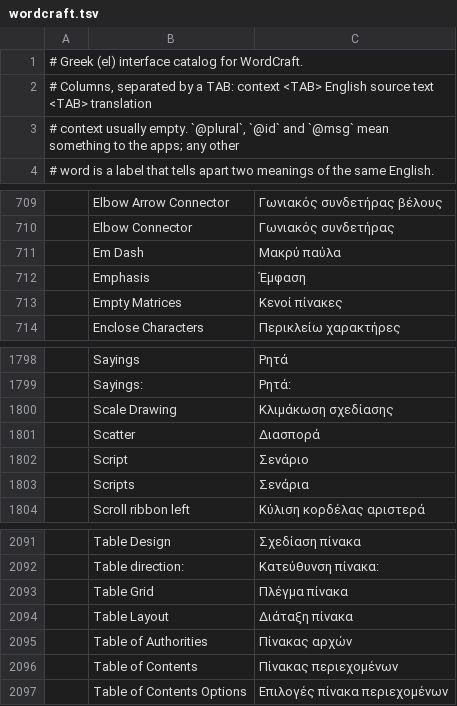
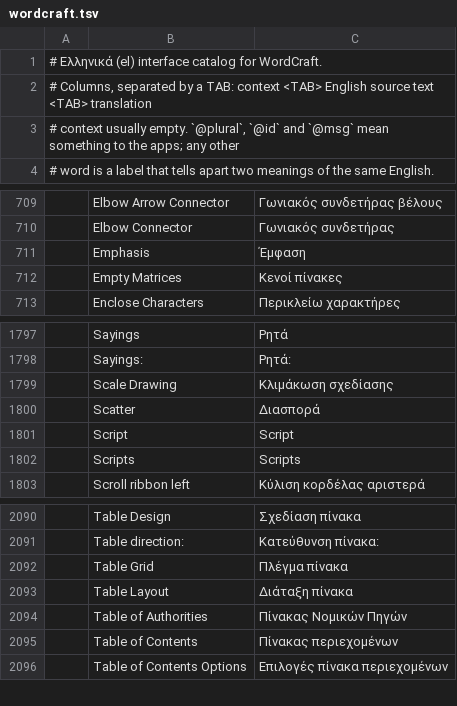
Before and after one commit to Serasidis/craft-i18n, a TSV file: locales/el/wordcraft.tsv, drawn as a sheet; only a part is shown, gaps mark what is left out; removed rows and columns are numbered as before the commit, all else as after; the diff names each change by its address in the sheet, - before the commit and + after, or states it on an @@ line.

Commit message:
fix(el): update translations and attribution per maintainer review

```diff
--- a/locales/el/wordcraft.tsv
+++ b/locales/el/wordcraft.tsv
-A1: # Greek (el) interface…
+A1: # Ελληνικά (el) interface…
-row 711:  | Em Dash | Μακρύ παύλα
-C1801: Σενάριο
+C1801: Script
-C1802: Σενάρια
+C1802: Scripts
-C2094: Πίνακας αρχών
+C2094: Πίνακας Νομικών Πηγών
```
Also changed, not shown: locales/el/common.tsv, 1 other file.
